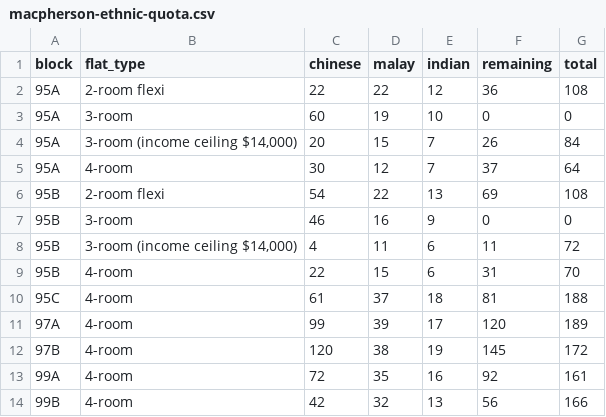
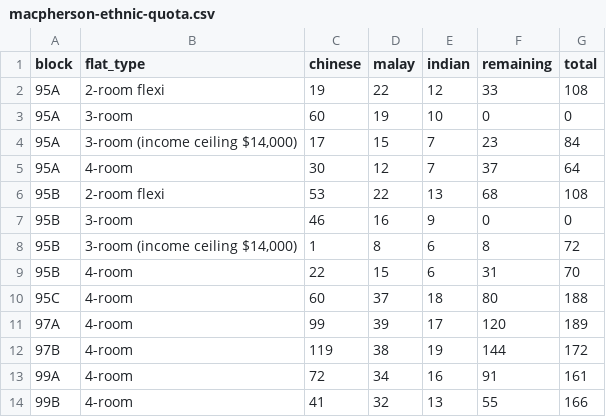
Before and after one commit to averykhoo/macpherson-bto, a CSV file: availability/macpherson-ethnic-quota.csv, drawn as a sheet.

```diff
--- a/availability/macpherson-ethnic-quota.csv
+++ b/availability/macpherson-ethnic-quota.csv
@@ -1,14 +1,14 @@
 block,flat_type,chinese,malay,indian,remaining,total
-95A,2-room flexi,22,22,12,36,108
+95A,2-room flexi,19,22,12,33,108
 95A,3-room,60,19,10,0,0
-95A,"3-room (income ceiling $14,000)",20,15,7,26,84
+95A,"3-room (income ceiling $14,000)",17,15,7,23,84
 95A,4-room,30,12,7,37,64
-95B,2-room flexi,54,22,13,69,108
+95B,2-room flexi,53,22,13,68,108
 95B,3-room,46,16,9,0,0
-95B,"3-room (income ceiling $14,000)",4,11,6,11,72
+95B,"3-room (income ceiling $14,000)",1,8,6,8,72
 95B,4-room,22,15,6,31,70
-95C,4-room,61,37,18,81,188
+95C,4-room,60,37,18,80,188
 97A,4-room,99,39,17,120,189
-97B,4-room,120,38,19,145,172
-99A,4-room,72,35,16,92,161
-99B,4-room,42,32,13,56,166
+97B,4-room,119,38,19,144,172
+99A,4-room,72,34,16,91,161
+99B,4-room,41,32,13,55,166
```
Also changed, not shown: availability/macpherson-prices.csv, 1 other file.
